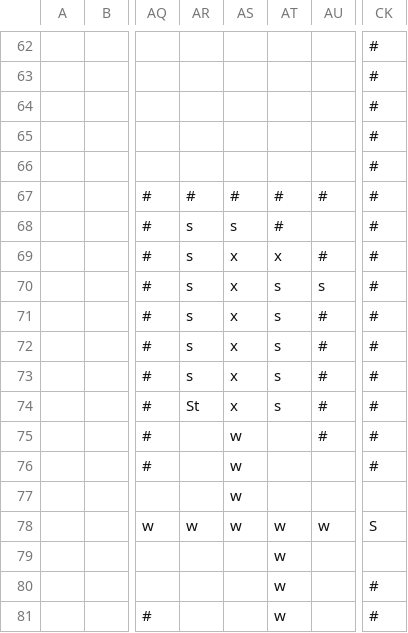
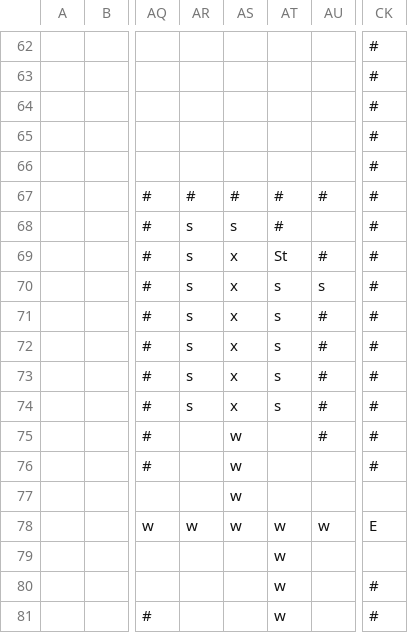
Before and after one commit to CurrieParinas/Pathfinder-Module, a CSV file: pathfinder/static/maps/RH-FLOOR-1.csv, drawn as a sheet; only a part is shown, gaps mark what is left out; the diff names each change by its address in the sheet, - before the commit and + after, or states it on an @@ line.

```diff
--- a/pathfinder/static/maps/RH-FLOOR-1.csv
+++ b/pathfinder/static/maps/RH-FLOOR-1.csv
-AT69: x
+AT69: St
-AR74: St
+AR74: s
-CK78: S
+CK78: E
```
Also changed, not shown: pathfinder/static/maps/RH-FLOOR-2.csv, pathfinder/static/maps/RH-FLOOR-3.csv, 1 other file.
